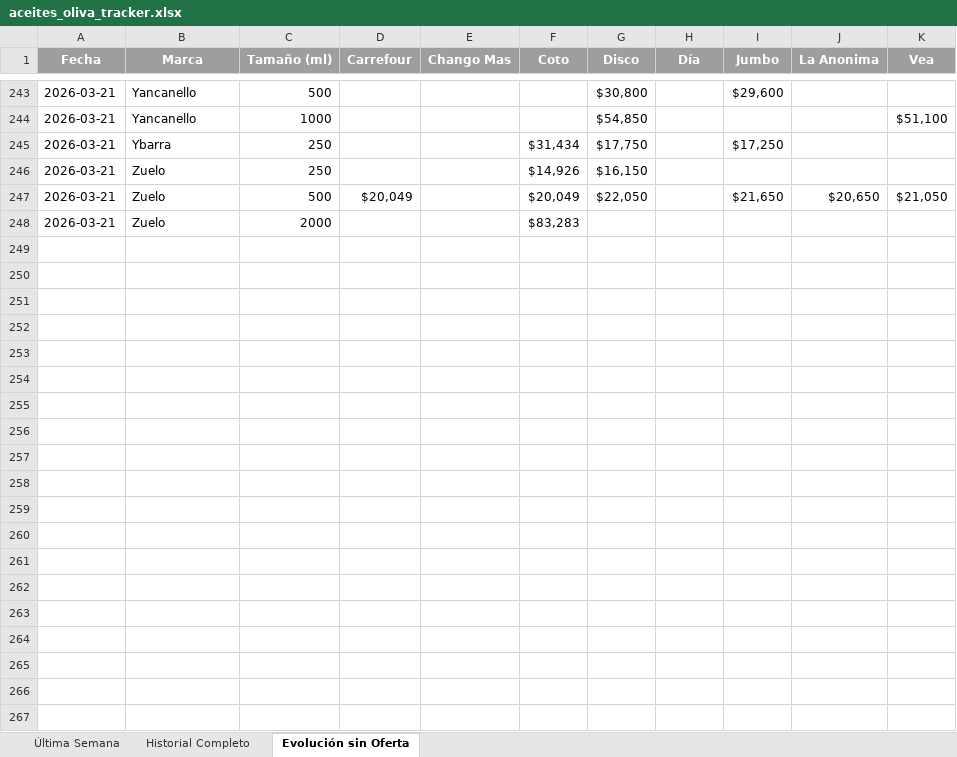
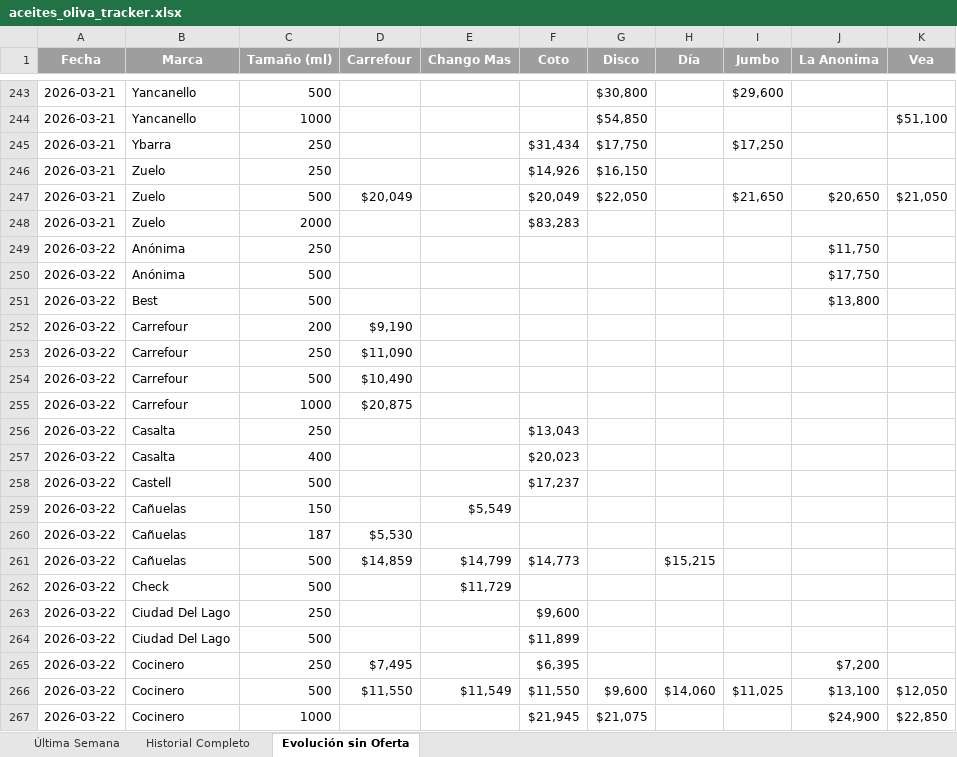
Before and after one commit to Jwinter11/aceitunas-tracker, an Excel workbook: aceites_oliva_tracker.xlsx, sheet Evolución sin Oferta, drawn as a sheet; only a part is shown, gaps mark what is left out; values as stored, in another font and other column widths than the file's, no borders; the diff covers the shown part only; the diff names each change by its address in the sheet, - before the commit and + after, or states it on an @@ line.

```diff
--- a/aceites_oliva_tracker.xlsx (sheet Evolución sin Oferta)
+++ b/aceites_oliva_tracker.xlsx (sheet Evolución sin Oferta)
+row 249: 2026-03-22 | Anónima | 250 |  |  |  |  |  |  | $11,750
+row 250: 2026-03-22 | Anónima | 500 |  |  |  |  |  |  | $17,750
+row 251: 2026-03-22 | Best | 500 |  |  |  |  |  |  | $13,800
+row 252: 2026-03-22 | Carrefour | 200 | $9,190
+row 253: 2026-03-22 | Carrefour | 250 | $11,090
+row 254: 2026-03-22 | Carrefour | 500 | $10,490
+row 255: 2026-03-22 | Carrefour | 1000 | $20,875
+row 256: 2026-03-22 | Casalta | 250 |  |  | $13,043
+row 257: 2026-03-22 | Casalta | 400 |  |  | $20,023
+row 258: 2026-03-22 | Castell | 500 |  |  | $17,237
+row 259: 2026-03-22 | Cañuelas | 150 |  | $5,549
+row 260: 2026-03-22 | Cañuelas | 187 | $5,530
+row 261: 2026-03-22 | Cañuelas | 500 | $14,859 | $14,799 | $14,773 |  | $15,215
+row 262: 2026-03-22 | Check | 500 |  | $11,729
+row 263: 2026-03-22 | Ciudad Del Lago | 250 |  |  | $9,600
+row 264: 2026-03-22 | Ciudad Del Lago | 500 |  |  | $11,899
+row 265: 2026-03-22 | Cocinero | 250 | $7,495 |  | $6,395 |  |  |  | $7,200
+row 266: 2026-03-22 | Cocinero | 500 | $11,550 | $11,549 | $11,550 | $9,600 | $14,060 | $11,025 | $13,100 | $12,050
+row 267: 2026-03-22 | Cocinero | 1000 |  |  | $21,945 | $21,075 |  |  | $24,900 | $22,850
```
Also changed, not shown: 317 added rows elsewhere in this sheet, sheet Historial Completo, sheet Última Semana, 4 other files.
